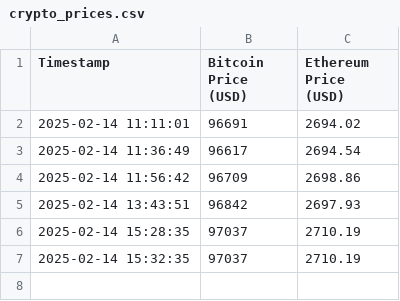
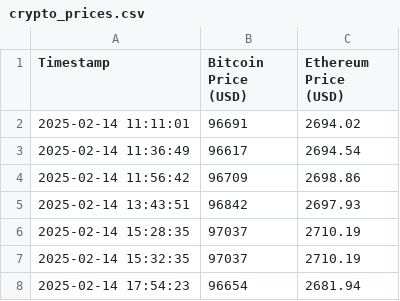
Before and after one commit to rakshak-salve/crypto_price_predictor, a CSV file: crypto_prices.csv, drawn as a sheet; the diff names each change by its address in the sheet, - before the commit and + after, or states it on an @@ line.

Commit message:
Initial commit - Crypto Price Predictor

```diff
--- a/crypto_prices.csv
+++ b/crypto_prices.csv
+row 8: 2025-02-14 17:54:23 | 96654 | 2681.94
```
Also changed, not shown: 6 other files.
